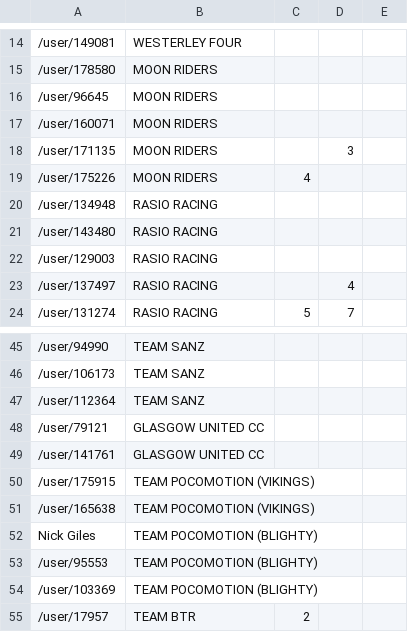
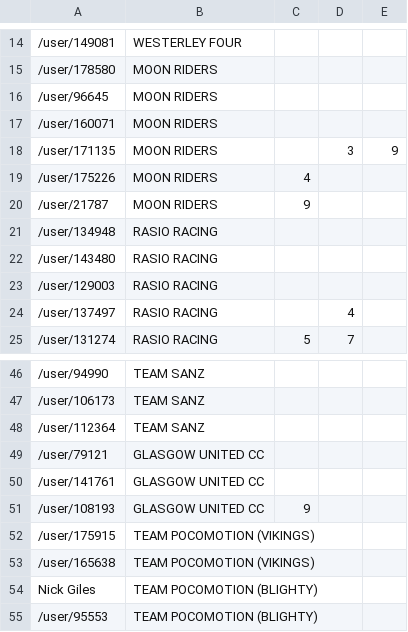
Before and after one commit to bucko909/westerley_rgt_results, a CSV file: data/teams.csv, drawn as a sheet; only a part is shown, gaps mark what is left out; the shorter side is filled out with more unchanged rows; the diff names each change by its address in the sheet, - before the commit and + after, or states it on an @@ line.

Commit message:
correct teams in race 9

```diff
--- a/data/teams.csv
+++ b/data/teams.csv
-E18: (empty)
+E18: 9
+row 20: /user/21787 | MOON RIDERS | 9
+row 51: /user/108193 | GLASGOW UNITED CC | 9
```
Also changed, not shown: out/09_72907.csv, out/09_72907_teams_cumulative.csv, 2 other files.
